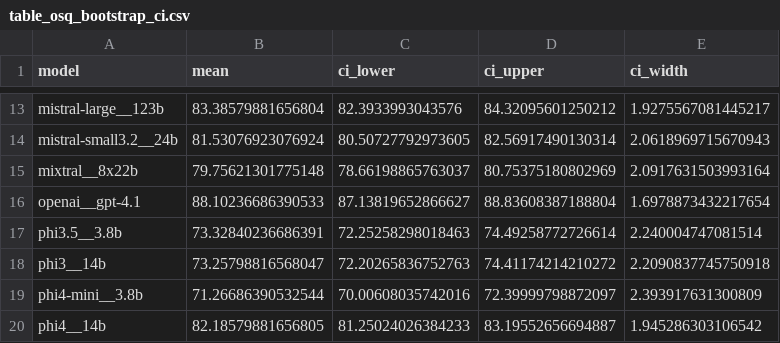
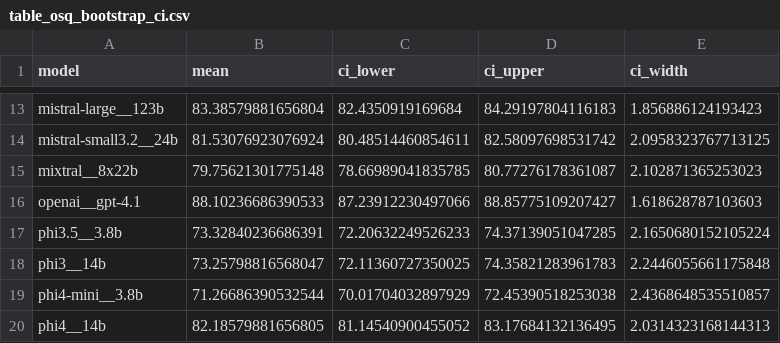
Before and after one commit to ryan-a-bell/dissertation, a CSV file: src/phase6_analysis/output_v3/table_osq_bootstrap_ci.csv, drawn as a sheet; only a part is shown, gaps mark what is left out; the diff covers the shown part only; the diff names each change by its address in the sheet, - before the commit and + after, or states it on an @@ line.

```diff
--- a/src/phase6_analysis/output_v3/table_osq_bootstrap_ci.csv
+++ b/src/phase6_analysis/output_v3/table_osq_bootstrap_ci.csv
-C13 (ci_lower): 82.3933993043576
+C13 (ci_lower): 82.4350919169684
-D13 (ci_upper): 84.32095601250212
+D13 (ci_upper): 84.29197804116183
-E13 (ci_width): 1.9275567081445217
+E13 (ci_width): 1.856886124193423
-C14 (ci_lower): 80.50727792973605
+C14 (ci_lower): 80.48514460854611
-D14 (ci_upper): 82.56917490130314
+D14 (ci_upper): 82.58097698531742
-E14 (ci_width): 2.0618969715670943
+E14 (ci_width): 2.0958323767713125
-C15 (ci_lower): 78.66198865763037
+C15 (ci_lower): 78.66989041835785
-D15 (ci_upper): 80.75375180802969
+D15 (ci_upper): 80.77276178361087
-E15 (ci_width): 2.0917631503993164
+E15 (ci_width): 2.102871365253023
-C16 (ci_lower): 87.13819652866627
+C16 (ci_lower): 87.23912230497066
-D16 (ci_upper): 88.83608387188804
+D16 (ci_upper): 88.85775109207427
-E16 (ci_width): 1.6978873432217654
+E16 (ci_width): 1.618628787103603
-C17 (ci_lower): 72.25258298018463
+C17 (ci_lower): 72.20632249526233
-D17 (ci_upper): 74.49258772726614
+D17 (ci_upper): 74.37139051047285
-E17 (ci_width): 2.240004747081514
+E17 (ci_width): 2.1650680152105224
-C18 (ci_lower): 72.20265836752763
+C18 (ci_lower): 72.11360727350025
-D18 (ci_upper): 74.41174214210272
+D18 (ci_upper): 74.35821283961783
-E18 (ci_width): 2.2090837745750918
+E18 (ci_width): 2.2446055661175848
-C19 (ci_lower): 70.00608035742016
+C19 (ci_lower): 70.01704032897929
-D19 (ci_upper): 72.39999798872097
+D19 (ci_upper): 72.45390518253038
-E19 (ci_width): 2.393917631300809
+E19 (ci_width): 2.4368648535510857
-C20 (ci_lower): 81.25024026384233
+C20 (ci_lower): 81.14540900455052
-D20 (ci_upper): 83.19552656694887
+D20 (ci_upper): 83.17684132136495
-E20 (ci_width): 1.945286303106542
+E20 (ci_width): 2.0314323168144313
```
Also changed, not shown: 30 edited cells elsewhere in this file, src/phase6_analysis/output_v3/table_delta_marginals_category.csv, src/phase6_analysis/output_v3/table_delta_marginals_toplevel.csv, 26 other files.
